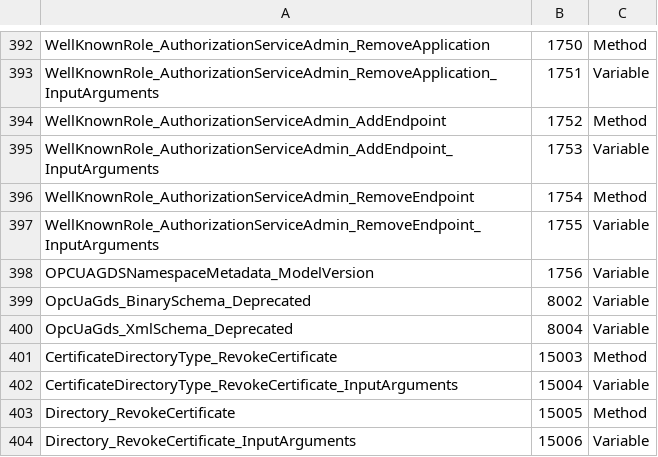
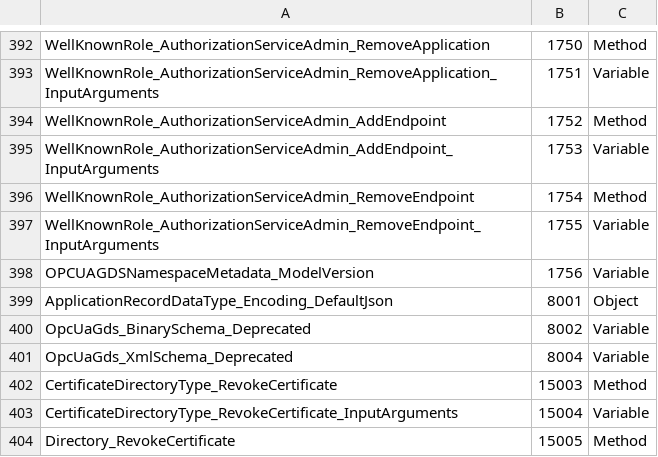
Before and after one commit to OPCFoundation/UA-Nodeset, a CSV file: GDS/Opc.Ua.Gds.NodeIds.csv, drawn as a sheet; only a part is shown, gaps mark what is left out; the shorter side is filled out with more unchanged rows; the diff names each change by its address in the sheet, - before the commit and + after, or states it on an @@ line.

```diff
--- a/GDS/Opc.Ua.Gds.NodeIds.csv
+++ b/GDS/Opc.Ua.Gds.NodeIds.csv
+row 399: ApplicationRecordDataType_Encoding_DefaultJson | 8001 | Object
```
Also changed, not shown: 55 other files.
